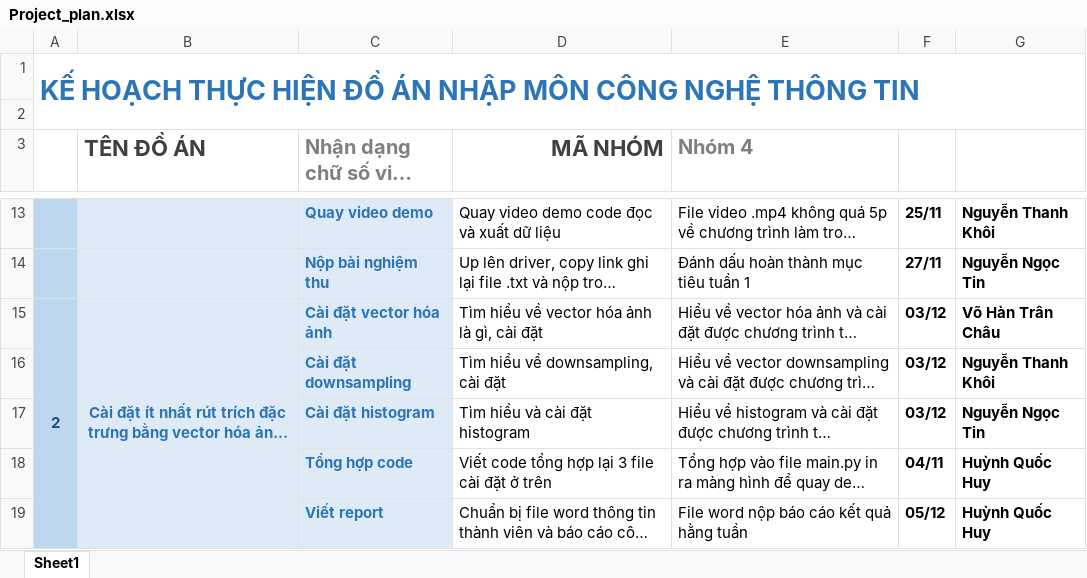
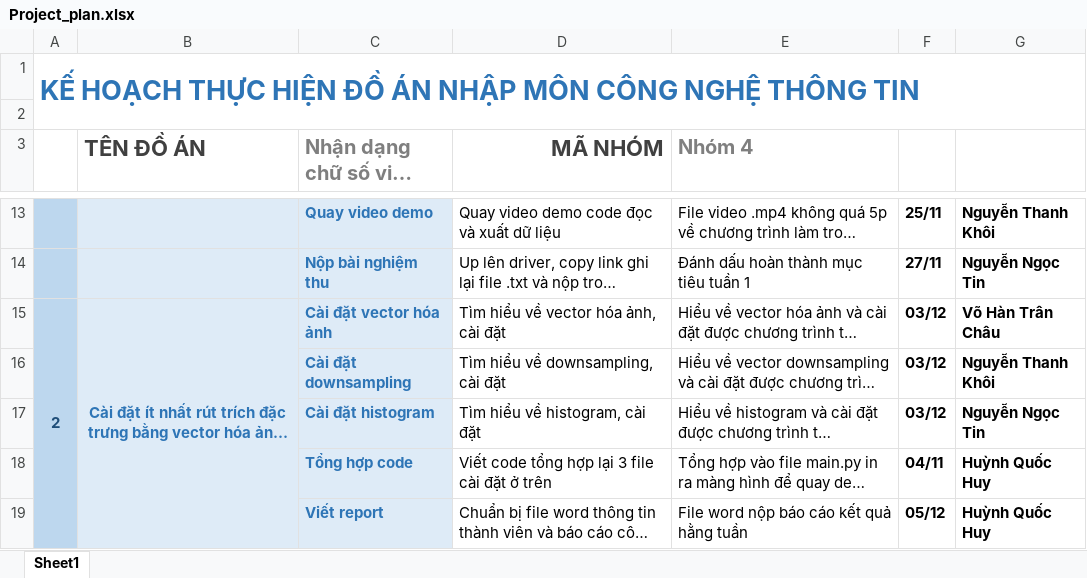
Before and after one commit to HCMUS-HQHuy/DETECT-NUMBER, an Excel workbook: Project_plan.xlsx, sheet Sheet1, drawn as a sheet; only a part is shown, gaps mark what is left out; long unchanged cells end in …; values as stored, in another font and other column widths than the file's, no borders; the diff names each change by its address in the sheet, - before the commit and + after, or states it on an @@ line.

```diff
--- a/Project_plan.xlsx (sheet Sheet1)
+++ b/Project_plan.xlsx (sheet Sheet1)
-D15 (MÃ NHÓM): Tìm hiểu về vector hóa ảnh là gì, cài đặt
+D15 (MÃ NHÓM): Tìm hiểu về vector hóa ảnh, cài đặt
-D17 (MÃ NHÓM): Tìm hiểu và cài đặt histogram
+D17 (MÃ NHÓM): Tìm hiểu về histogram, cài đặt
```
Also changed, not shown: 1 other file.
